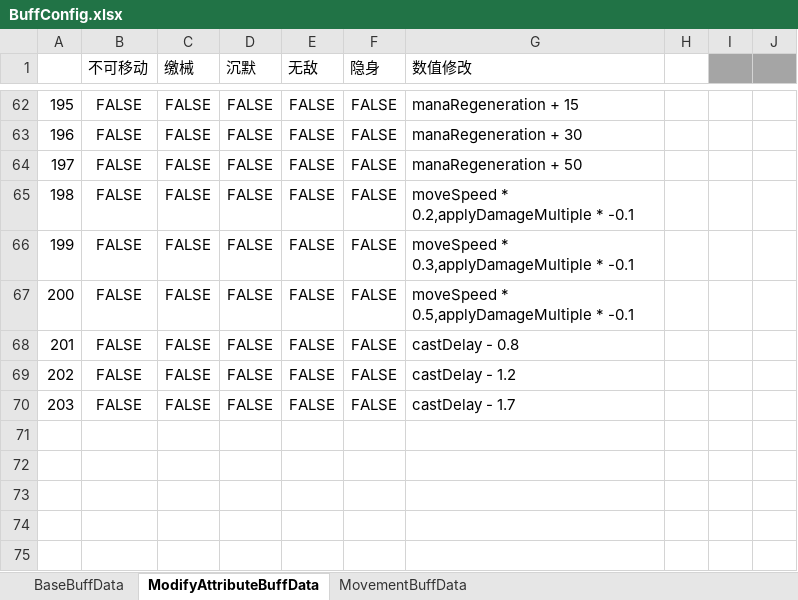
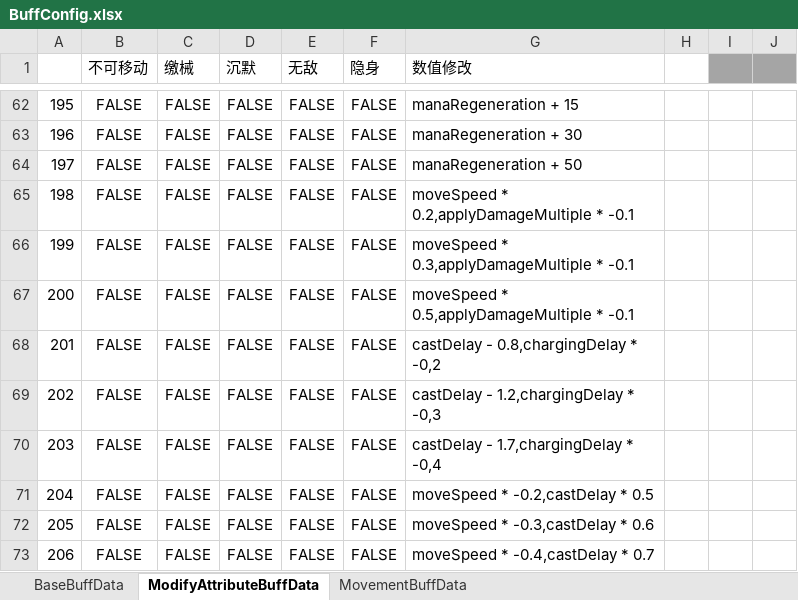
Before and after one commit to explosive-elephant-club/auto-chess, an Excel workbook: Assets/asoliddev - Auto Chess/Config/BuffConfig.xlsx, sheet ModifyAttributeBuffData, drawn as a sheet; only a part is shown, gaps mark what is left out; values as stored, in another font and other column widths than the file's, no borders; the diff names each change by its address in the sheet, - before the commit and + after, or states it on an @@ line.

```diff
--- a/Assets/asoliddev - Auto Chess/Config/BuffConfig.xlsx (sheet ModifyAttributeBuffData)
+++ b/Assets/asoliddev - Auto Chess/Config/BuffConfig.xlsx (sheet ModifyAttributeBuffData)
-G68 (数值修改): castDelay - 0.8
+G68 (数值修改): castDelay - 0.8,chargingDelay * -0,2
-G69 (数值修改): castDelay - 1.2
+G69 (数值修改): castDelay - 1.2,chargingDelay * -0,3
-G70 (数值修改): castDelay - 1.7
+G70 (数值修改): castDelay - 1.7,chargingDelay * -0,4
+row 71: 204 | FALSE | FALSE | FALSE | FALSE | FALSE | moveSpeed * -0.2,castDelay * 0.5
+row 72: 205 | FALSE | FALSE | FALSE | FALSE | FALSE | moveSpeed * -0.3,castDelay * 0.6
+row 73: 206 | FALSE | FALSE | FALSE | FALSE | FALSE | moveSpeed * -0.4,castDelay * 0.7
```
Also changed, not shown: sheet BaseBuffData, Assets/asoliddev - Auto Chess/Config/SkillConfig.xlsx, 28 other files.
